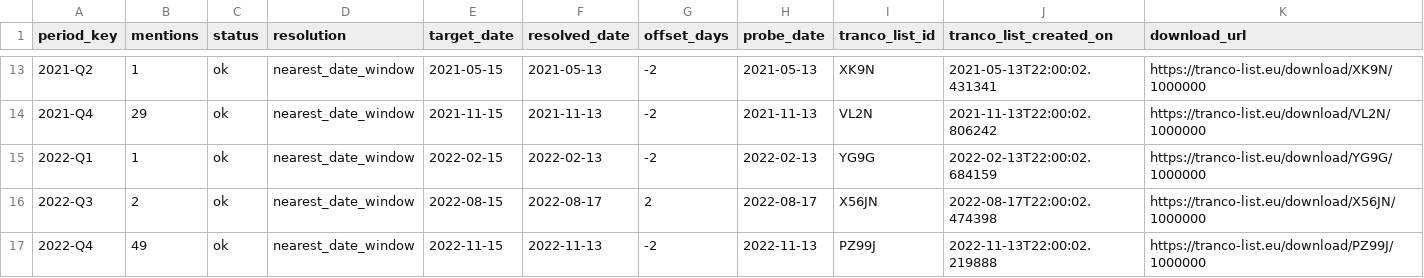
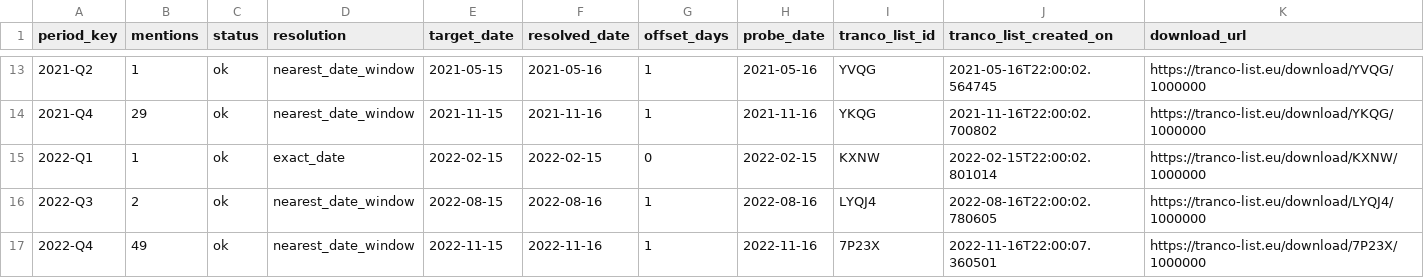
Before and after one commit to jakeberv/jakeberv.github.io, a CSV file: data/impact/reach/tranco_snapshots_used.csv, drawn as a sheet; only a part is shown, gaps mark what is left out; the diff covers the shown part only; the diff names each change by its address in the sheet, - before the commit and + after, or states it on an @@ line.

```diff
--- a/data/impact/reach/tranco_snapshots_used.csv
+++ b/data/impact/reach/tranco_snapshots_used.csv
-F13 (resolved_date): 2021-05-13
+F13 (resolved_date): 2021-05-16
-G13:G14 (offset_days): -2
+G13:G14 (offset_days): 1
-H13 (probe_date): 2021-05-13
+H13 (probe_date): 2021-05-16
-I13 (tranco_list_id): XK9N
+I13 (tranco_list_id): YVQG
-J13 (tranco_list_created_on): 2021-05-13T22:00:02.431341
+J13 (tranco_list_created_on): 2021-05-16T22:00:02.564745
-K13 (download_url): https://tranco-list.eu/download/XK9N/1000000
+K13 (download_url): https://tranco-list.eu/download/YVQG/1000000
-F14 (resolved_date): 2021-11-13
+F14 (resolved_date): 2021-11-16
-H14 (probe_date): 2021-11-13
+H14 (probe_date): 2021-11-16
-I14 (tranco_list_id): VL2N
+I14 (tranco_list_id): YKQG
-J14 (tranco_list_created_on): 2021-11-13T22:00:02.806242
+J14 (tranco_list_created_on): 2021-11-16T22:00:02.700802
-K14 (download_url): https://tranco-list.eu/download/VL2N/1000000
+K14 (download_url): https://tranco-list.eu/download/YKQG/1000000
-D15 (resolution): nearest_date_window
+D15 (resolution): exact_date
-F15 (resolved_date): 2022-02-13
+F15 (resolved_date): 2022-02-15
-G15 (offset_days): -2
+G15 (offset_days): 0
-H15 (probe_date): 2022-02-13
+H15 (probe_date): 2022-02-15
-I15 (tranco_list_id): YG9G
+I15 (tranco_list_id): KXNW
-J15 (tranco_list_created_on): 2022-02-13T22:00:02.684159
+J15 (tranco_list_created_on): 2022-02-15T22:00:02.801014
-K15 (download_url): https://tranco-list.eu/download/YG9G/1000000
+K15 (download_url): https://tranco-list.eu/download/KXNW/1000000
-F16 (resolved_date): 2022-08-17
+F16 (resolved_date): 2022-08-16
-G16 (offset_days): 2
+G16 (offset_days): 1
-H16 (probe_date): 2022-08-17
+H16 (probe_date): 2022-08-16
-I16 (tranco_list_id): X56JN
+I16 (tranco_list_id): LYQJ4
-J16 (tranco_list_created_on): 2022-08-17T22:00:02.474398
+J16 (tranco_list_created_on): 2022-08-16T22:00:02.780605
-K16 (download_url): https://tranco-list.eu/download/X56JN/1000000
+K16 (download_url): https://tranco-list.eu/download/LYQJ4/1000000
-F17 (resolved_date): 2022-11-13
+F17 (resolved_date): 2022-11-16
-G17 (offset_days): -2
+G17 (offset_days): 1
-H17 (probe_date): 2022-11-13
+H17 (probe_date): 2022-11-16
-I17 (tranco_list_id): PZ99J
+I17 (tranco_list_id): 7P23X
-J17 (tranco_list_created_on): 2022-11-13T22:00:02.219888
+J17 (tranco_list_created_on): 2022-11-16T22:00:07.360501
-K17 (download_url): https://tranco-list.eu/download/PZ99J/1000000
+K17 (download_url): https://tranco-list.eu/download/7P23X/1000000
```
Also changed, not shown: 104 edited cells elsewhere in this file, data/impact/reach/outlet_reach.csv, data/impact/reach/time_adjusted_mentions_reach.csv, 6 other files.
